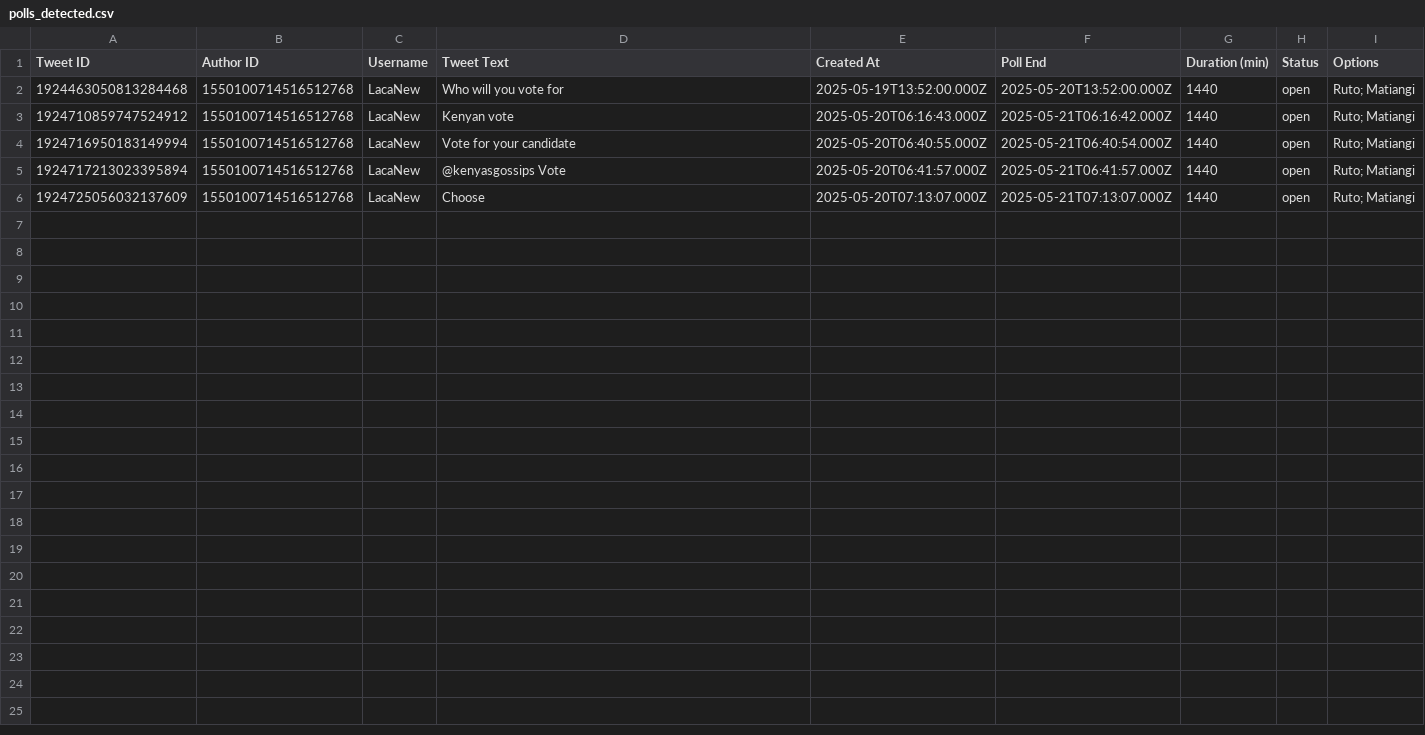
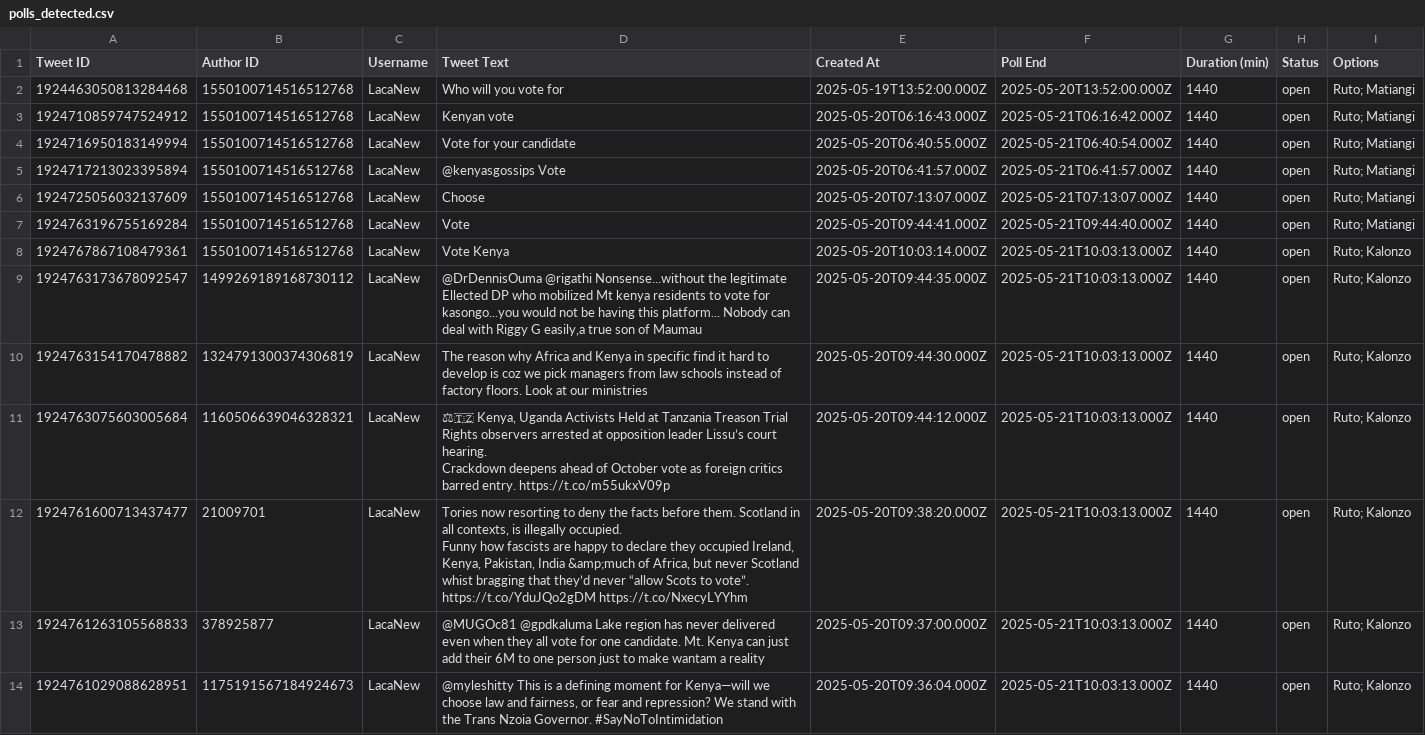
Before and after one commit to adanmarsa/poll_bot, a CSV file: polls_detected.csv, drawn as a sheet; only a part is shown; ↵ is a line break in a cell; the diff covers the shown part only; the diff names each change by its address in the sheet, - before the commit and + after, or states it on an @@ line.

```diff
--- a/polls_detected.csv
+++ b/polls_detected.csv
+row 7: 1924763196755169284 | 1550100714516512768 | LacaNew | Vote | 2025-05-20T09:44:41.000Z | 2025-05-21T09:44:40.000Z | 1440 | open | Ruto; Matiangi
+row 8: 1924767867108479361 | 1550100714516512768 | LacaNew | Vote Kenya | 2025-05-20T10:03:14.000Z | 2025-05-21T10:03:13.000Z | 1440 | open | Ruto; Kalonzo
+row 9: 1924763173678092547 | 1499269189168730112 | LacaNew | @DrDennisOuma @rigathi Nonsense...without the legitimate Ellected DP who mobilized Mt kenya residents to vote for kasongo...you would not be having this platform... Nobody can deal with Riggy G easily,a true son of Maumau | 2025-05-20T09:44:35.000Z | 2025-05-21T10:03:13.000Z | 1440 | open | Ruto; Kalonzo
+row 10: 1924763154170478882 | 1324791300374306819 | LacaNew | The reason why Africa and Kenya in specific find it hard to develop is coz we pick managers from law schools instead of factory floors. Look at our ministries | 2025-05-20T09:44:30.000Z | 2025-05-21T10:03:13.000Z | 1440 | open | Ruto; Kalonzo
+row 11: 1924763075603005684 | 1160506639046328321 | LacaNew | ⚖🇹🇿 Kenya, Uganda Activists Held at Tanzania Treason Trial ↵ Rights observers arrested at opposition leader Lissu’s court hearing. ↵ Crackdown deepens ahead of October vote as foreign critics barred entry. https://t.co/m55ukxV09p | 2025-05-20T09:44:12.000Z | 2025-05-21T10:03:13.000Z | 1440 | open | Ruto; Kalonzo
+row 12: 1924761600713437477 | 21009701 | LacaNew | Tories now resorting to deny the facts before them. Scotland in all contexts, is illegally occupied. ↵ Funny how fascists are happy to declare they occupied Ireland, Kenya, Pakistan, India &amp;much of Africa, but never Scotland whist bragging that they’d never “allow Scots to vote”. https://t.co/YduJQo2gDM https://t.co/NxecyLYYhm | 2025-05-20T09:38:20.000Z | 2025-05-21T10:03:13.000Z | 1440 | open | Ruto; Kalonzo
+row 13: 1924761263105568833 | 378925877 | LacaNew | @MUGOc81 @gpdkaluma Lake region has never delivered even when they all vote for one candidate. Mt. Kenya can just add their 6M to one person just to make wantam a reality | 2025-05-20T09:37:00.000Z | 2025-05-21T10:03:13.000Z | 1440 | open | Ruto; Kalonzo
+row 14: 1924761029088628951 | 1175191567184924673 | LacaNew | @myleshitty This is a defining moment for Kenya—will we choose law and fairness, or fear and repression? We stand with the Trans Nzoia Governor. #SayNoToIntimidation | 2025-05-20T09:36:04.000Z | 2025-05-21T10:03:13.000Z | 1440 | open | Ruto; Kalonzo
```
Also changed, not shown: 8 added rows elsewhere in this file, 3 other files.
